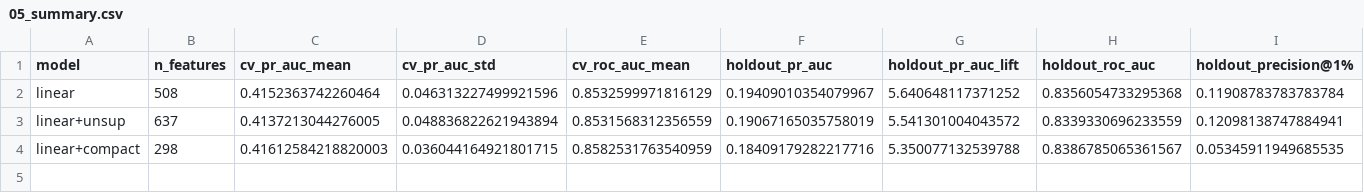
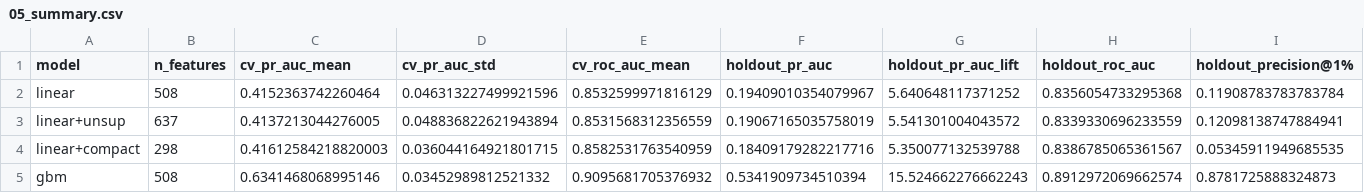
Before and after one commit to lflsphere/ieee-fraud-detection, a CSV file: reports/results/05_summary.csv, drawn as a sheet; only a part is shown; rows hold the shown columns only; the diff names each change by its address in the sheet, - before the commit and + after, or states it on an @@ line.

```diff
--- a/reports/results/05_summary.csv
+++ b/reports/results/05_summary.csv
+row 5: gbm | 508 | 0.6341468068995146 | 0.03452989812521332 | 0.9095681705376932 | 0.5341909734510394 | 15.524662276662243 | 0.8912972069662574 | 0.8781725888324873
```
Also changed, not shown: reports/results/05_per_fold.csv, 3 other files.
